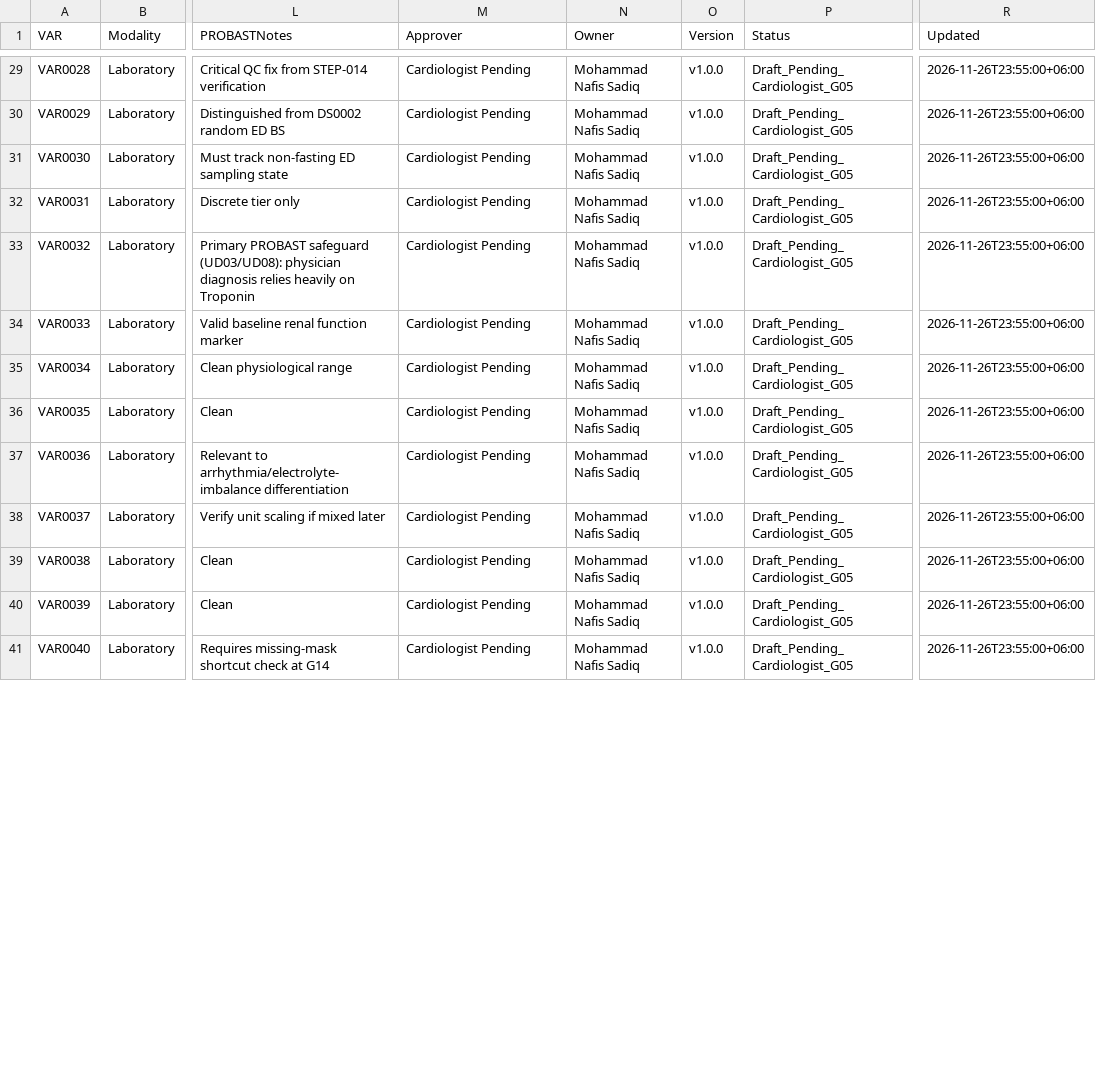
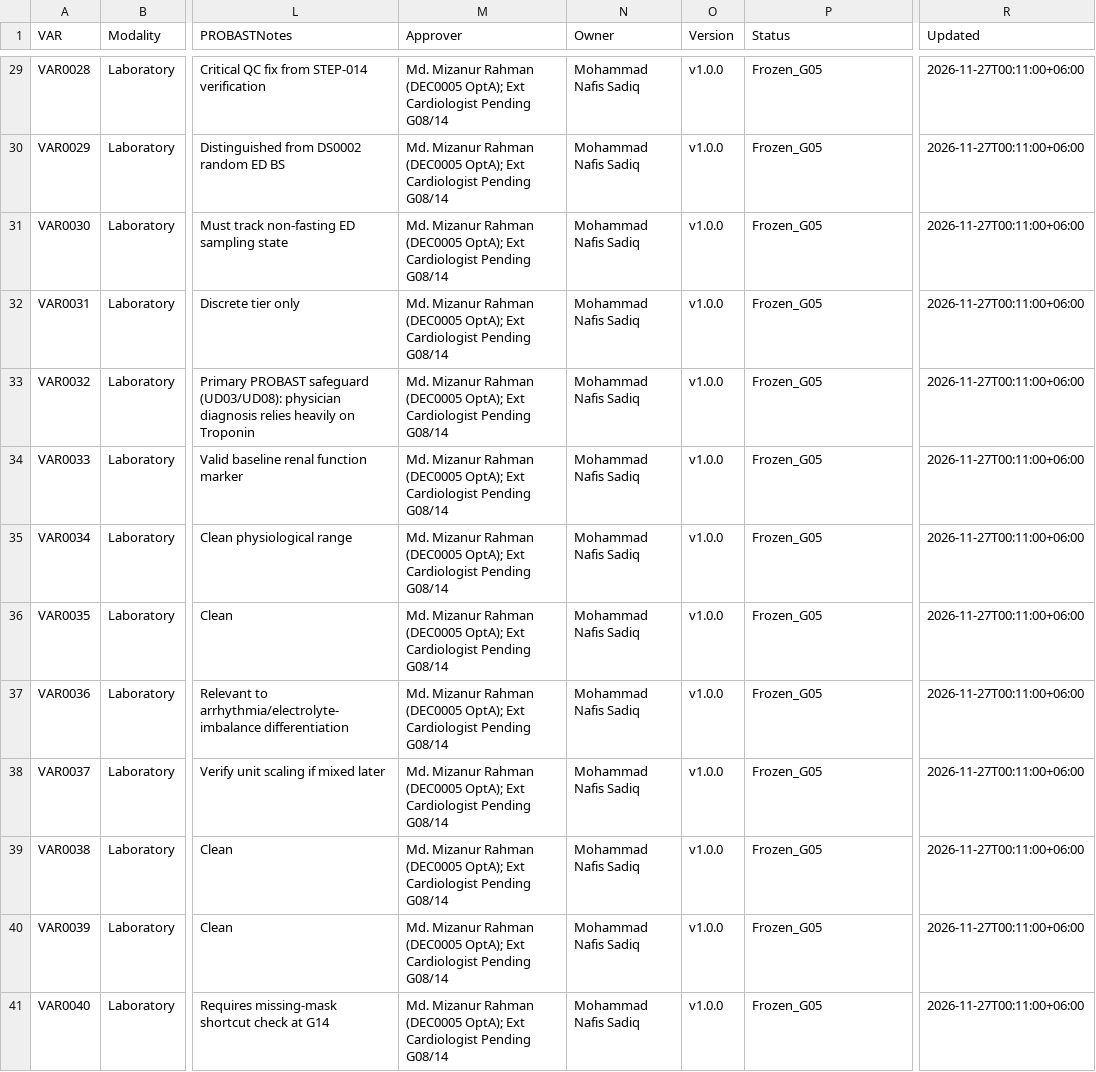
Before and after one commit to Rayan105/Thesis-for-Defense, a CSV file: 04_Outcome_Schema_QA/variables.csv, drawn as a sheet; only a part is shown, gaps mark what is left out; the diff covers the shown part only; the diff names each change by its address in the sheet, - before the commit and + after, or states it on an @@ line.

```diff
--- a/04_Outcome_Schema_QA/variables.csv
+++ b/04_Outcome_Schema_QA/variables.csv
-M29:M41 (Approver): Cardiologist Pending
+M29:M41 (Approver): Md. Mizanur Rahman (DEC0005 OptA); Ext Cardiologist Pending G08/14
-P29:P41 (Status): Draft_Pending_Cardiologist_G05
+P29:P41 (Status): Frozen_G05
-R29:R41 (Updated): 2026-11-26T23:55:00+06:00
+R29:R41 (Updated): 2026-11-27T00:11:00+06:00
```
Also changed, not shown: 120 edited cells elsewhere in this file, 01_Project_Management/decisions.csv, 01_Project_Management/gates.csv, 13 other files.
